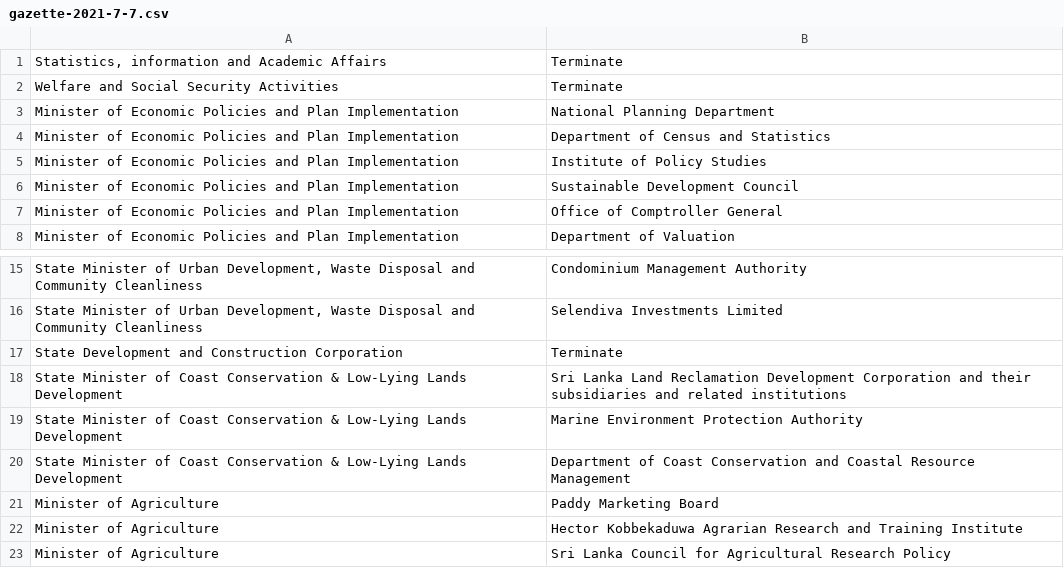
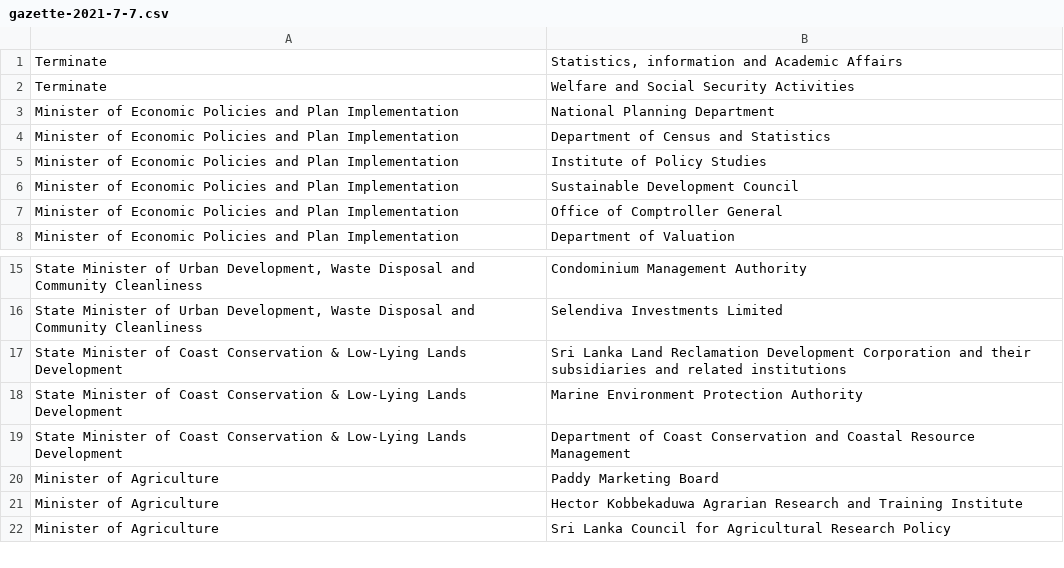
Before and after one commit to vibhatha/GIG-Scripts, a CSV file: orgchart/extracted/2020-2021/gazette-2021-7-7.csv, drawn as a sheet; only a part is shown, gaps mark what is left out; removed rows and columns are numbered as before the commit, all else as after; the diff names each change by its address in the sheet, - before the commit and + after, or states it on an @@ line.

Commit message:
Updated orgchart data
Updated gazette csv files
Added gazette-2023-05-30.csv

```diff
--- a/orgchart/extracted/2020-2021/gazette-2021-7-7.csv
+++ b/orgchart/extracted/2020-2021/gazette-2021-7-7.csv
-row 1: Statistics, information and Academic Affairs | Terminate
-row 2: Welfare and Social Security Activities | Terminate
+row 1: Terminate | Statistics, information and Academic Affairs
+row 2: Terminate | Welfare and Social Security Activities
-row 17: State Development and Construction Corporation | Terminate
```
Also changed, not shown: orgchart/extracted/2010-2020/gazette-2015-1-18.csv, orgchart/extracted/2020-2021/gazette-2020-4-8.csv, 25 other files.
